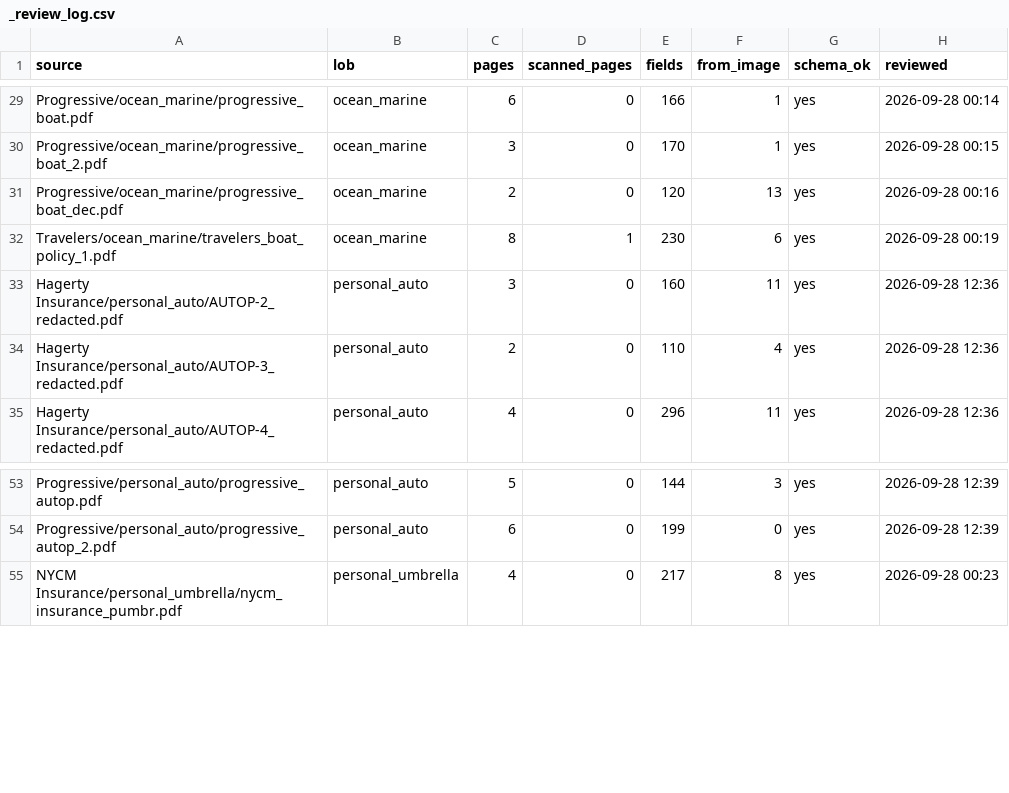
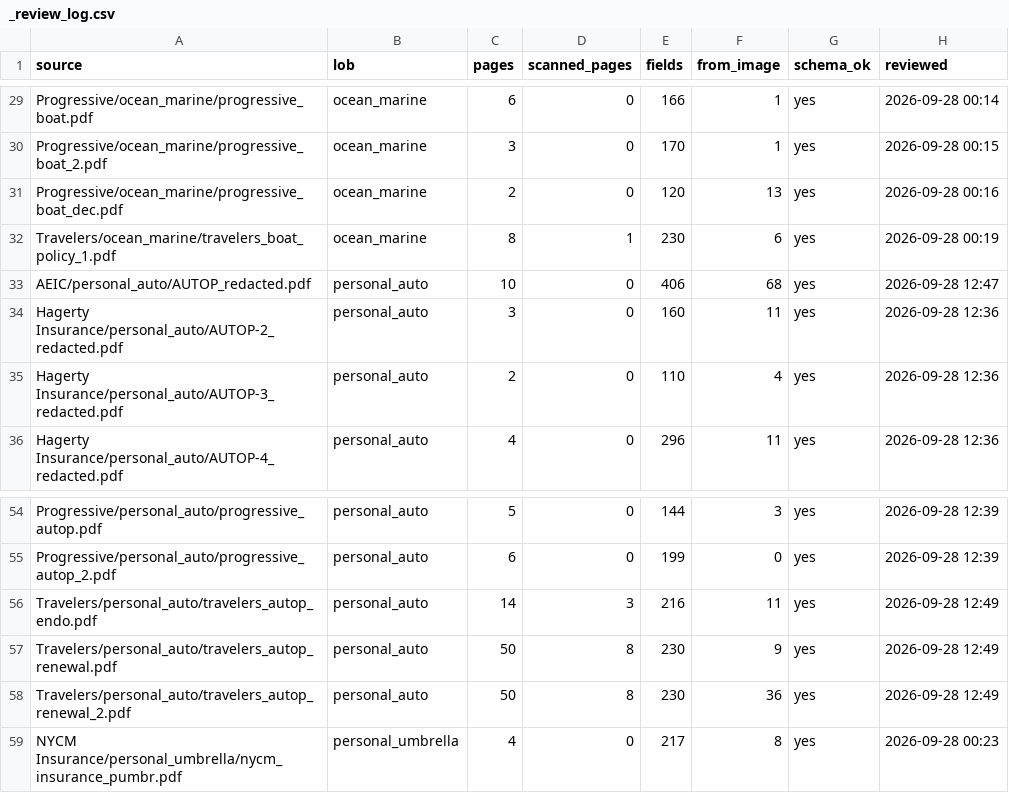
Before and after one commit to Ideas-To-Impacts/synthetic_data, a CSV file: Data/original gold/_review_log.csv, drawn as a sheet; only a part is shown, gaps mark what is left out; the diff names each change by its address in the sheet, - before the commit and + after, or states it on an @@ line.

Commit message:
Reviewed gold for AEIC and Travelers personal auto

```diff
--- a/Data/original gold/_review_log.csv
+++ b/Data/original gold/_review_log.csv
+row 33: AEIC/personal_auto/AUTOP_redacted.pdf | personal_auto | 10 | 0 | 406 | 68 | yes | 2026-09-28 12:47
+row 56: Travelers/personal_auto/travelers_autop_endo.pdf | personal_auto | 14 | 3 | 216 | 11 | yes | 2026-09-28 12:49
+row 57: Travelers/personal_auto/travelers_autop_renewal.pdf | personal_auto | 50 | 8 | 230 | 9 | yes | 2026-09-28 12:49
+row 58: Travelers/personal_auto/travelers_autop_renewal_2.pdf | personal_auto | 50 | 8 | 230 | 36 | yes | 2026-09-28 12:49
```
Also changed, not shown: 8 other files.
